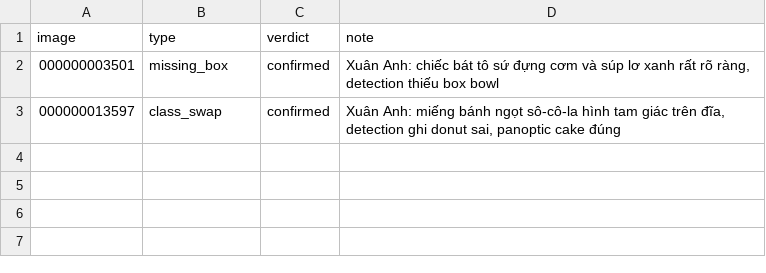
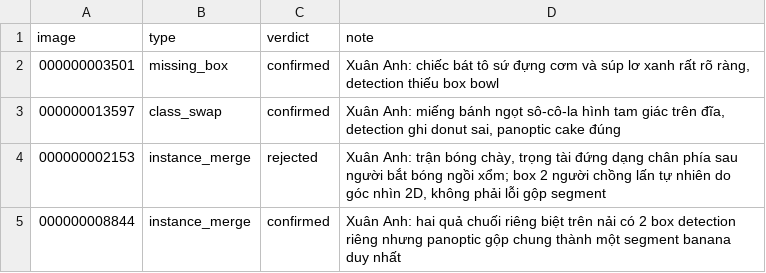
Before and after one commit to NBK1612/K5-L23-DAY10-NHOM044-Release, a CSV file: review/n5_xuananh.csv, drawn as a sheet.

Commit message:
review N5 XuanAnh

```diff
--- a/review/n5_xuananh.csv
+++ b/review/n5_xuananh.csv
@@ -3 +3,3 @@ image,type,verdict,note
 000000013597,class_swap,confirmed,"Xuân Anh: miếng bánh ngọt sô-cô-la hình tam giác trên đĩa, detection ghi donut sai, panoptic cake đúng"
+000000002153,instance_merge,rejected,"Xuân Anh: trận bóng chày, trọng tài đứng dạng chân phía sau người bắt bóng ngồi xổm; box 2 người chồng lấn tự nhiên do góc nhìn 2D, không phải lỗi gộp segment"
+000000008844,instance_merge,confirmed,"Xuân Anh: hai quả chuối riêng biệt trên nải có 2 box detection riêng nhưng panoptic gộp chung thành một segment banana duy nhất"
```
